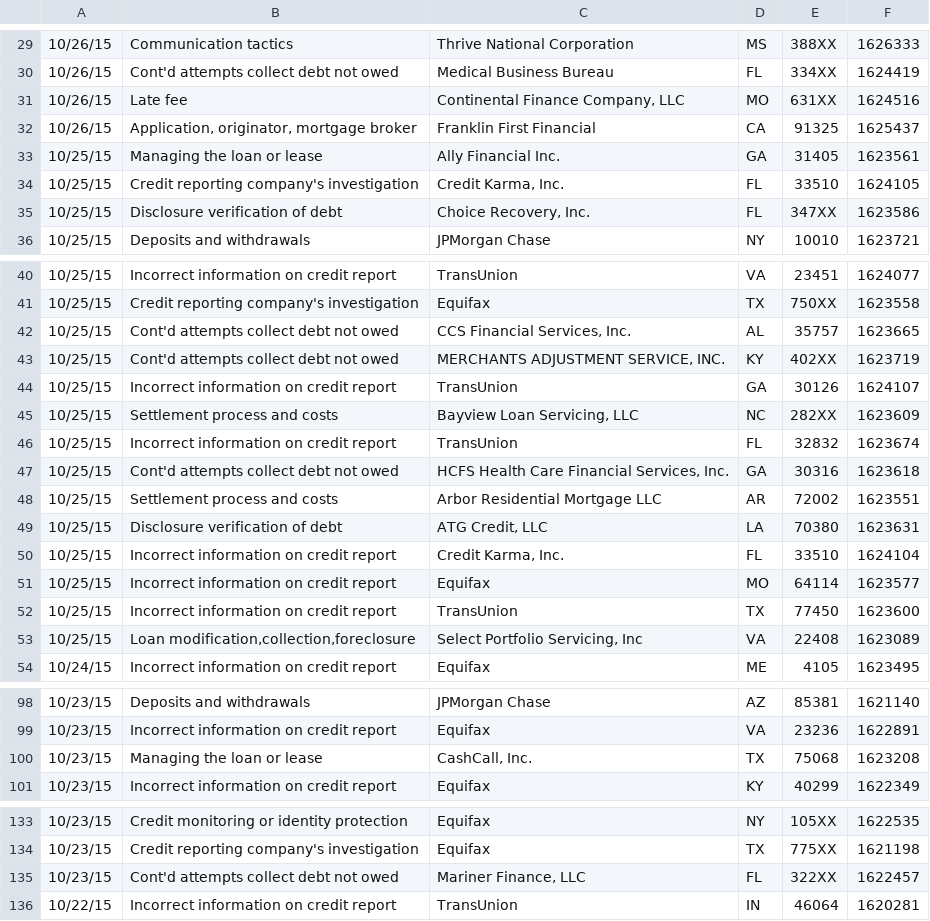
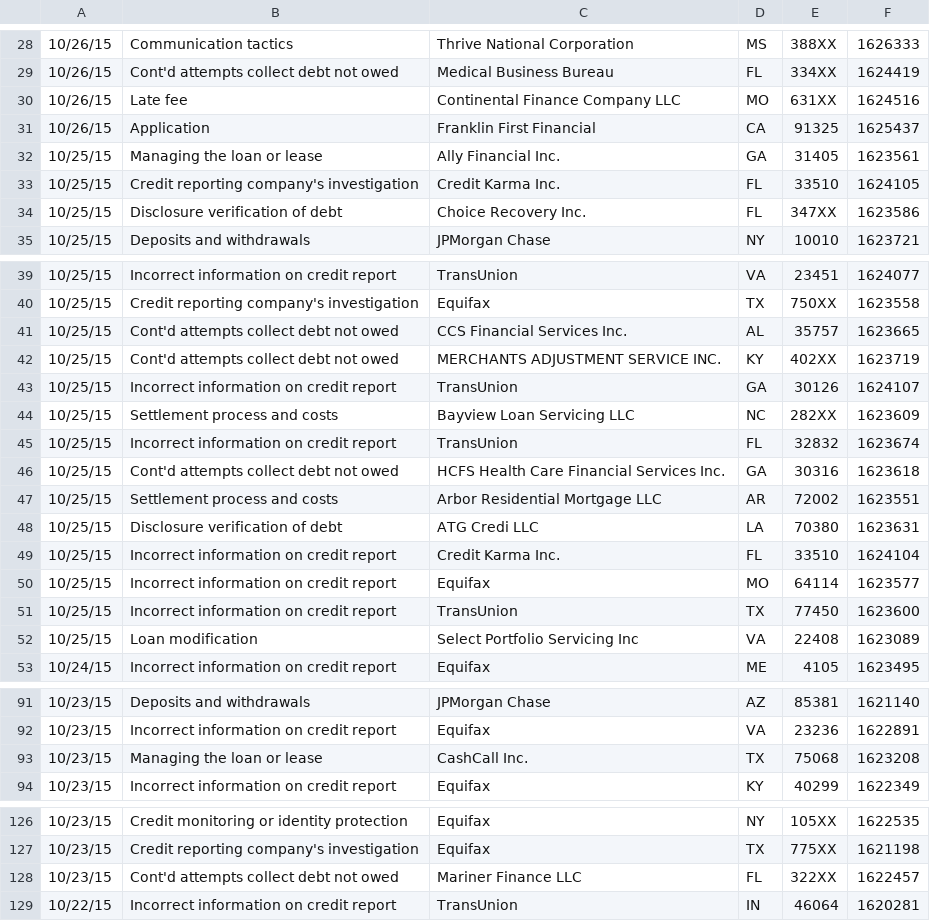
Before and after one commit to varsha9/cse5335-sxk0459-2, a CSV file: Customercomp.csv, drawn as a sheet; only a part is shown, gaps mark what is left out; the diff covers the shown part only.

```diff
--- a/Customercomp.csv
+++ b/Customercomp.csv
@@ -30,7 +29,7 @@
 10/26/15,Cont'd attempts collect debt not owed,Medical Business Bureau,FL,334XX,1624419
-10/26/15,Late fee,"Continental Finance Company, LLC",MO,631XX,1624516
-10/26/15,"Application, originator, mortgage broker",Franklin First Financial,CA,91325,1625437
+10/26/15,Late fee,Continental Finance Company LLC,MO,631XX,1624516
+10/26/15,Application,Franklin First Financial,CA,91325,1625437
 10/25/15,Managing the loan or lease,Ally Financial Inc.,GA,31405,1623561
-10/25/15,Credit reporting company's investigation,"Credit Karma, Inc.",FL,33510,1624105
-10/25/15,Disclosure verification of debt,"Choice Recovery, Inc.",FL,347XX,1623586
+10/25/15,Credit reporting company's investigation,Credit Karma Inc.,FL,33510,1624105
+10/25/15,Disclosure verification of debt,Choice Recovery Inc.,FL,347XX,1623586
 10/25/15,Deposits and withdrawals,JPMorgan Chase,NY,10010,1623721
@@ -41,14 +40,14 @@
 10/25/15,Credit reporting company's investigation,Equifax,TX,750XX,1623558
-10/25/15,Cont'd attempts collect debt not owed,"CCS Financial Services, Inc.",AL,35757,1623665
-10/25/15,Cont'd attempts collect debt not owed,"MERCHANTS ADJUSTMENT SERVICE, INC.",KY,402XX,1623719
+10/25/15,Cont'd attempts collect debt not owed,CCS Financial Services Inc.,AL,35757,1623665
+10/25/15,Cont'd attempts collect debt not owed,MERCHANTS ADJUSTMENT SERVICE INC.,KY,402XX,1623719
 10/25/15,Incorrect information on credit report,TransUnion,GA,30126,1624107
-10/25/15,Settlement process and costs,"Bayview Loan Servicing, LLC",NC,282XX,1623609
+10/25/15,Settlement process and costs,Bayview Loan Servicing LLC,NC,282XX,1623609
 10/25/15,Incorrect information on credit report,TransUnion,FL,32832,1623674
-10/25/15,Cont'd attempts collect debt not owed,"HCFS Health Care Financial Services, Inc.",GA,30316,1623618
+10/25/15,Cont'd attempts collect debt not owed,HCFS Health Care Financial Services  Inc.,GA,30316,1623618
 10/25/15,Settlement process and costs,Arbor Residential Mortgage LLC,AR,72002,1623551
-10/25/15,Disclosure verification of debt,"ATG Credit, LLC",LA,70380,1623631
-10/25/15,Incorrect information on credit report,"Credit Karma, Inc.",FL,33510,1624104
+10/25/15,Disclosure verification of debt,ATG Credi  LLC,LA,70380,1623631
+10/25/15,Incorrect information on credit report,Credit Karma Inc.,FL,33510,1624104
 10/25/15,Incorrect information on credit report,Equifax,MO,64114,1623577
 10/25/15,Incorrect information on credit report,TransUnion,TX,77450,1623600
-10/25/15,"Loan modification,collection,foreclosure","Select Portfolio Servicing, Inc",VA,22408,1623089
+10/25/15,Loan modification,Select Portfolio Servicing Inc,VA,22408,1623089
 10/24/15,Incorrect information on credit report,Equifax,ME,4105,1623495
@@ -99,3 +92,3 @@
 10/23/15,Incorrect information on credit report,Equifax,VA,23236,1622891
-10/23/15,Managing the loan or lease,"CashCall, Inc.",TX,75068,1623208
+10/23/15,Managing the loan or lease,CashCall Inc.,TX,75068,1623208
 10/23/15,Incorrect information on credit report,Equifax,KY,40299,1622349
@@ -134,3 +127,3 @@
 10/23/15,Credit reporting company's investigation,Equifax,TX,775XX,1621198
-10/23/15,Cont'd attempts collect debt not owed,"Mariner Finance, LLC",FL,322XX,1622457
+10/23/15,Cont'd attempts collect debt not owed,Mariner Finance LLC,FL,322XX,1622457
 10/22/15,Incorrect information on credit report,TransUnion,IN,46064,1620281
```
Also changed, not shown: 7 removed rows and 24 edited cells elsewhere in this file.
